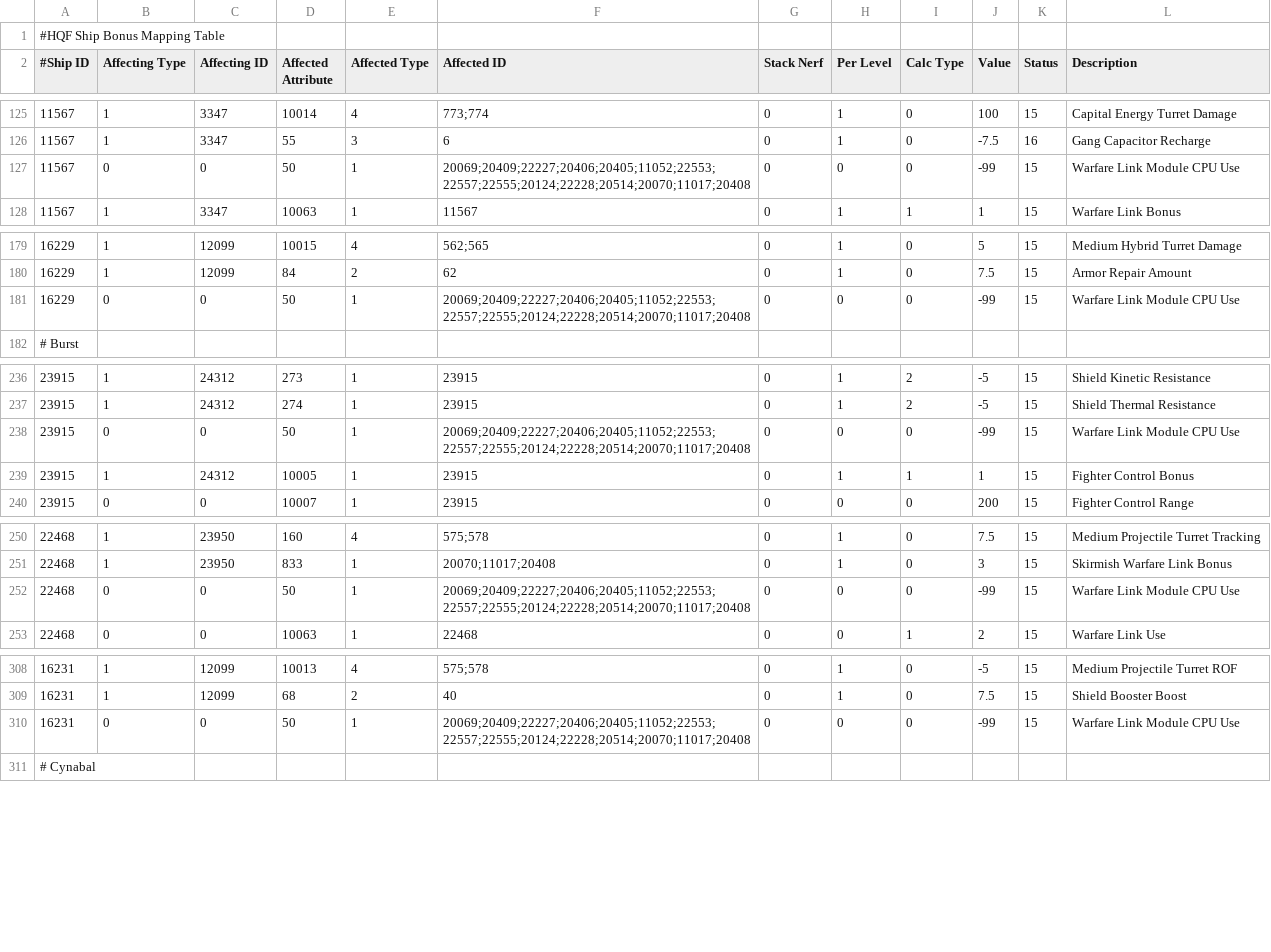
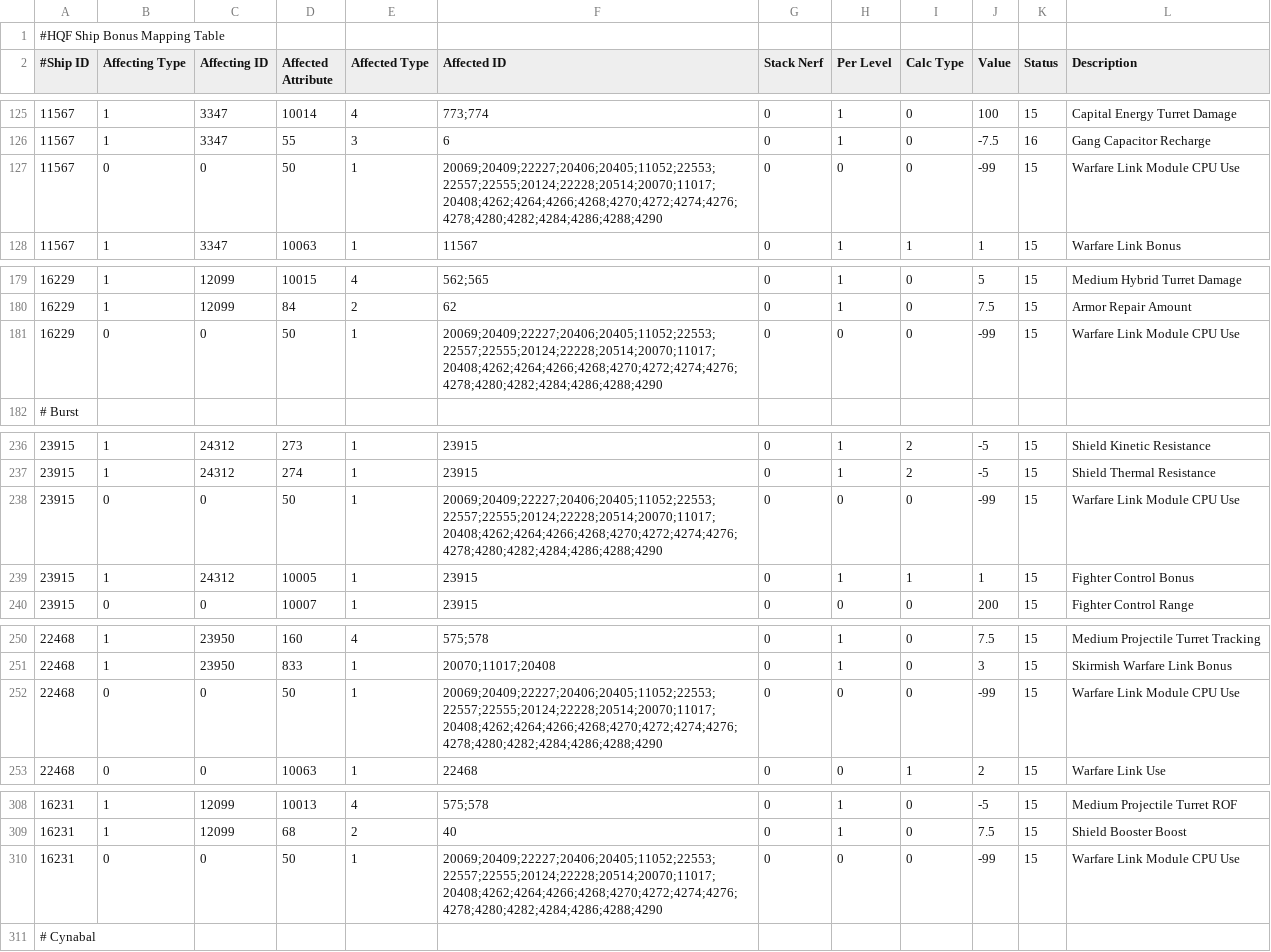
Before and after one commit to kmainyu/EveHQ, a CSV file: EveHQ.HQF/Resources/ShipBonuses.csv, drawn as a sheet; only a part is shown, gaps mark what is left out; the diff covers the shown part only.

```diff
--- a/EveHQ.HQF/Resources/ShipBonuses.csv
+++ b/EveHQ.HQF/Resources/ShipBonuses.csv
@@ -126,3 +126,3 @@
 11567,1,3347,55,3,6,0,1,0,-7.5,16,Gang Capacitor Recharge
-11567,0,0,50,1,20069;20409;22227;20406;20405;11052;22553;22557;22555;20124;22228;20514;20070;11017;20408,0,0,0,-99,15,Warfare Link Module CPU Use
+11567,0,0,50,1,20069;20409;22227;20406;20405;11052;22553;22557;22555;20124;22228;20514;20070;11017;20408;4262;4264;4266;4268;4270;4272;4274;4276;4278;4280;4282;4284;4286;4288;4290,0,0,0,-99,15,Warfare Link Module CPU Use
 11567,1,3347,10063,1,11567,0,1,1,1,15,Warfare Link Bonus
@@ -180,3 +180,3 @@
 16229,1,12099,84,2,62,0,1,0,7.5,15,Armor Repair Amount
-16229,0,0,50,1,20069;20409;22227;20406;20405;11052;22553;22557;22555;20124;22228;20514;20070;11017;20408,0,0,0,-99,15,Warfare Link Module CPU Use
+16229,0,0,50,1,20069;20409;22227;20406;20405;11052;22553;22557;22555;20124;22228;20514;20070;11017;20408;4262;4264;4266;4268;4270;4272;4274;4276;4278;4280;4282;4284;4286;4288;4290,0,0,0,-99,15,Warfare Link Module CPU Use
 # Burst,,,,,,,,,,,
@@ -237,3 +237,3 @@
 23915,1,24312,274,1,23915,0,1,2,-5,15,Shield Thermal Resistance
-23915,0,0,50,1,20069;20409;22227;20406;20405;11052;22553;22557;22555;20124;22228;20514;20070;11017;20408,0,0,0,-99,15,Warfare Link Module CPU Use
+23915,0,0,50,1,20069;20409;22227;20406;20405;11052;22553;22557;22555;20124;22228;20514;20070;11017;20408;4262;4264;4266;4268;4270;4272;4274;4276;4278;4280;4282;4284;4286;4288;4290,0,0,0,-99,15,Warfare Link Module CPU Use
 23915,1,24312,10005,1,23915,0,1,1,1,15,Fighter Control Bonus
@@ -251,3 +251,3 @@
 22468,1,23950,833,1,20070;11017;20408,0,1,0,3,15,Skirmish Warfare Link Bonus
-22468,0,0,50,1,20069;20409;22227;20406;20405;11052;22553;22557;22555;20124;22228;20514;20070;11017;20408,0,0,0,-99,15,Warfare Link Module CPU Use
+22468,0,0,50,1,20069;20409;22227;20406;20405;11052;22553;22557;22555;20124;22228;20514;20070;11017;20408;4262;4264;4266;4268;4270;4272;4274;4276;4278;4280;4282;4284;4286;4288;4290,0,0,0,-99,15,Warfare Link Module CPU Use
 22468,0,0,10063,1,22468,0,0,1,2,15,Warfare Link Use
@@ -309,3 +309,3 @@
 16231,1,12099,68,2,40,0,1,0,7.5,15,Shield Booster Boost
-16231,0,0,50,1,20069;20409;22227;20406;20405;11052;22553;22557;22555;20124;22228;20514;20070;11017;20408,0,0,0,-99,15,Warfare Link Module CPU Use
+16231,0,0,50,1,20069;20409;22227;20406;20405;11052;22553;22557;22555;20124;22228;20514;20070;11017;20408;4262;4264;4266;4268;4270;4272;4274;4276;4278;4280;4282;4284;4286;4288;4290,0,0,0,-99,15,Warfare Link Module CPU Use
 # Cynabal,,,,,,,,,,,
```
Also changed, not shown: 26 edited cells elsewhere in this file.
